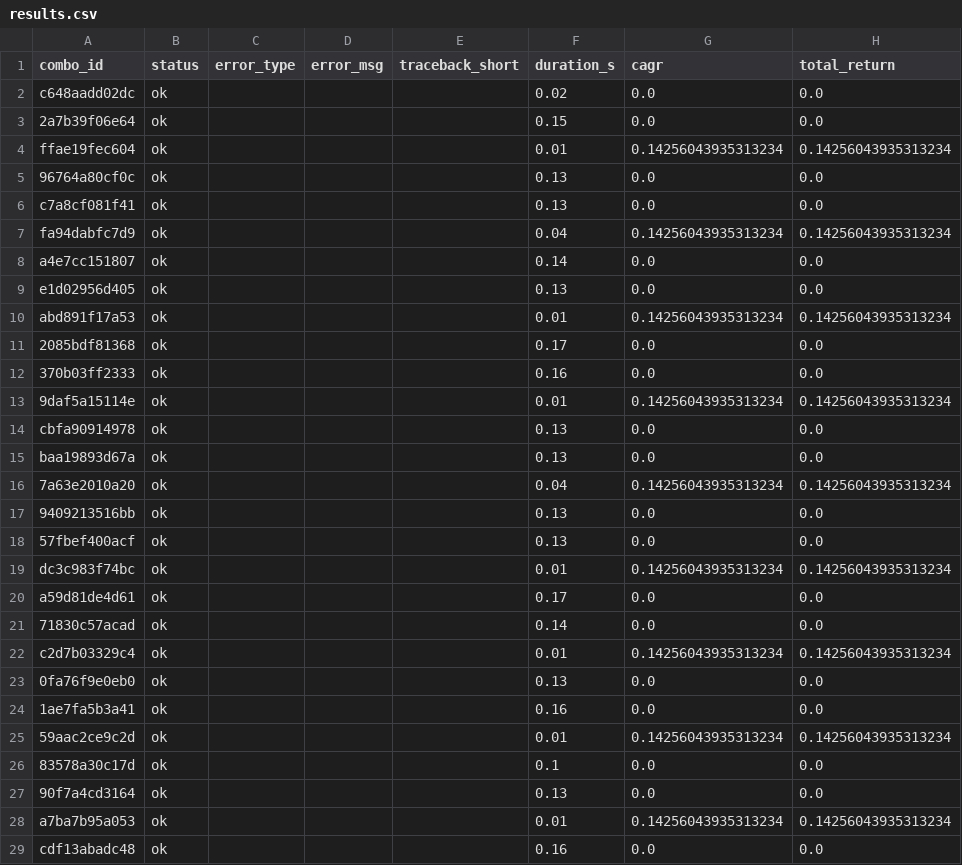
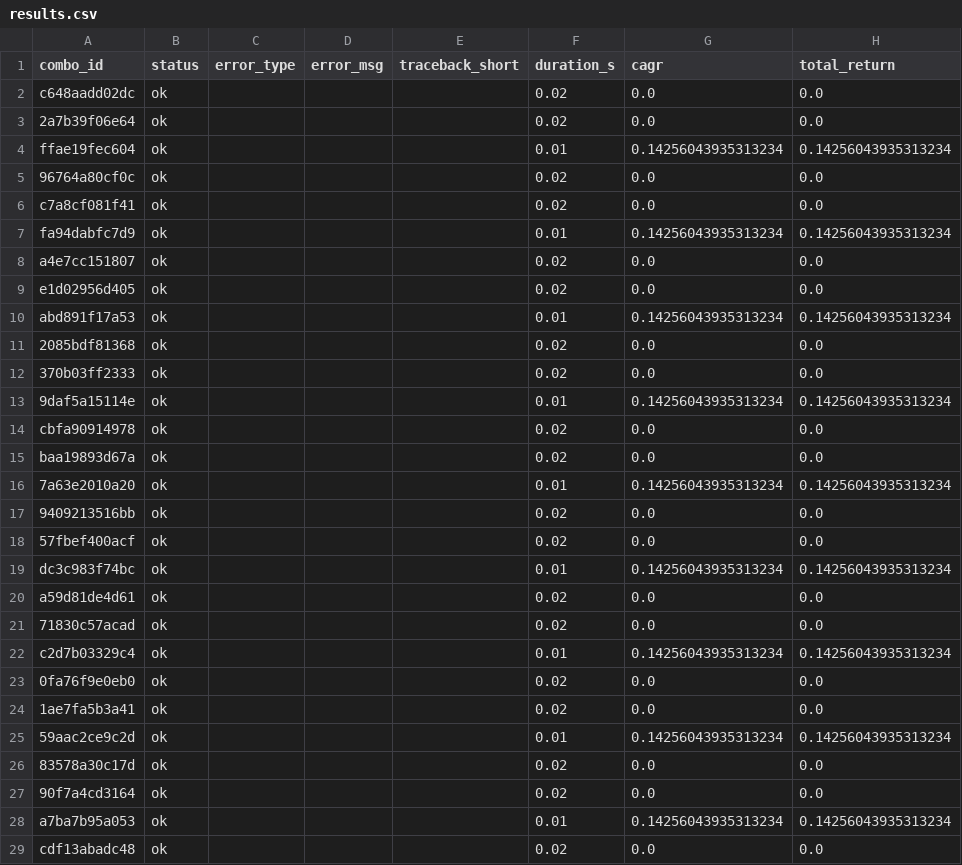
Before and after one commit to evon93/invest-bot-suite, a CSV file: report/out_2E_4_1_full_demo_smoke/results.csv, drawn as a sheet; only a part is shown; the diff covers the shown part only; the diff names each change by its address in the sheet, - before the commit and + after, or states it on an @@ line.

```diff
--- a/report/out_2E_4_1_full_demo_smoke/results.csv
+++ b/report/out_2E_4_1_full_demo_smoke/results.csv
-F3 (duration_s): 0.15
+F3 (duration_s): 0.02
-F5:F6 (duration_s): 0.13
+F5:F6 (duration_s): 0.02
-F7 (duration_s): 0.04
+F7 (duration_s): 0.01
-F8 (duration_s): 0.14
+F8 (duration_s): 0.02
-F9 (duration_s): 0.13
+F9 (duration_s): 0.02
-F11 (duration_s): 0.17
+F11 (duration_s): 0.02
-F12 (duration_s): 0.16
+F12 (duration_s): 0.02
-F14:F15 (duration_s): 0.13
+F14:F15 (duration_s): 0.02
-F16 (duration_s): 0.04
+F16 (duration_s): 0.01
-F17:F18 (duration_s): 0.13
+F17:F18 (duration_s): 0.02
-F20 (duration_s): 0.17
+F20 (duration_s): 0.02
-F21 (duration_s): 0.14
+F21 (duration_s): 0.02
-F23 (duration_s): 0.13
+F23 (duration_s): 0.02
-F24 (duration_s): 0.16
+F24 (duration_s): 0.02
-F26 (duration_s): 0.1
+F26 (duration_s): 0.02
-F27 (duration_s): 0.13
+F27 (duration_s): 0.02
-F29 (duration_s): 0.16
+F29 (duration_s): 0.02
```
Also changed, not shown: 9 edited cells elsewhere in this file, 7 other files.
